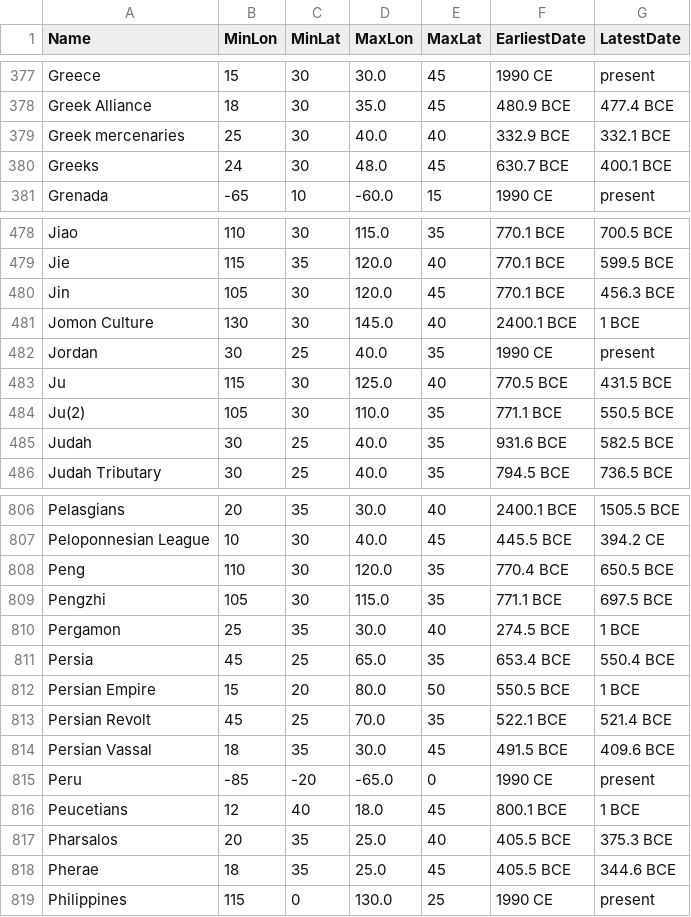
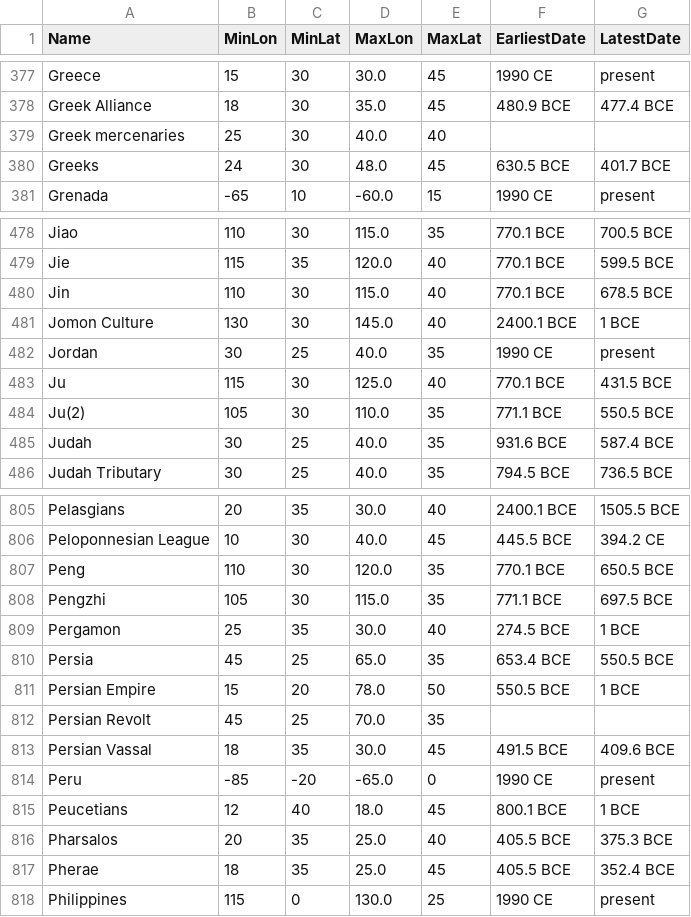
Before and after one commit to cgsoares49/historical-map-viewer, a CSV file: mapper/geodata_from_par.csv, drawn as a sheet; only a part is shown, gaps mark what is left out; the diff covers the shown part only.

Commit message:
fix: skip zero-span dummy entries and short transitions (<1yr) for min/max dates; restore 0.1 epsilon

```diff
--- a/mapper/geodata_from_par.csv
+++ b/mapper/geodata_from_par.csv
@@ -378,4 +378,4 @@ Greece,15,30,30.0,45,1990 CE,present
 Greek Alliance,18,30,35.0,45,480.9 BCE,477.4 BCE
-Greek mercenaries,25,30,40.0,40,332.9 BCE,332.1 BCE
-Greeks,24,30,48.0,45,630.7 BCE,400.1 BCE
+Greek mercenaries,25,30,40.0,40,,
+Greeks,24,30,48.0,45,630.5 BCE,401.7 BCE
 Grenada,-65,10,-60.0,15,1990 CE,present
@@ -479,8 +479,8 @@ Jiao,110,30,115.0,35,770.1 BCE,700.5 BCE
 Jie,115,35,120.0,40,770.1 BCE,599.5 BCE
-Jin,105,30,120.0,45,770.1 BCE,456.3 BCE
+Jin,110,30,115.0,40,770.1 BCE,678.5 BCE
 Jomon Culture,130,30,145.0,40,2400.1 BCE,1 BCE
 Jordan,30,25,40.0,35,1990 CE,present
-Ju,115,30,125.0,40,770.5 BCE,431.5 BCE
+Ju,115,30,125.0,40,770.1 BCE,431.5 BCE
 Ju(2),105,30,110.0,35,771.1 BCE,550.5 BCE
-Judah,30,25,40.0,35,931.6 BCE,582.5 BCE
+Judah,30,25,40.0,35,931.6 BCE,587.4 BCE
 Judah Tributary,30,25,40.0,35,794.5 BCE,736.5 BCE
@@ -807,8 +806,8 @@ Pelasgians,20,35,30.0,40,2400.1 BCE,1505.5 BCE
 Peloponnesian League,10,30,40.0,45,445.5 BCE,394.2 CE
-Peng,110,30,120.0,35,770.4 BCE,650.5 BCE
+Peng,110,30,120.0,35,770.1 BCE,650.5 BCE
 Pengzhi,105,30,115.0,35,771.1 BCE,697.5 BCE
 Pergamon,25,35,30.0,40,274.5 BCE,1 BCE
-Persia,45,25,65.0,35,653.4 BCE,550.4 BCE
-Persian Empire,15,20,80.0,50,550.5 BCE,1 BCE
-Persian Revolt,45,25,70.0,35,522.1 BCE,521.4 BCE
+Persia,45,25,65.0,35,653.4 BCE,550.5 BCE
+Persian Empire,15,20,78.0,50,550.5 BCE,1 BCE
+Persian Revolt,45,25,70.0,35,,
 Persian Vassal,18,35,30.0,45,491.5 BCE,409.6 BCE
@@ -817,3 +816,3 @@ Peucetians,12,40,18.0,45,800.1 BCE,1 BCE
 Pharsalos,20,35,25.0,40,405.5 BCE,375.3 BCE
-Pherae,18,35,25.0,45,405.5 BCE,344.6 BCE
+Pherae,18,35,25.0,45,405.5 BCE,352.4 BCE
 Philippines,115,0,130.0,25,1990 CE,present
```
Also changed, not shown: 1 removed row and 160 edited cells elsewhere in this file, 3 other files.
